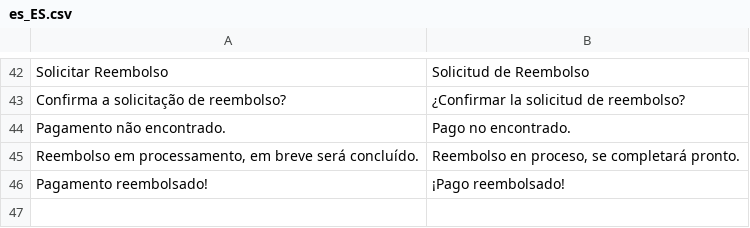
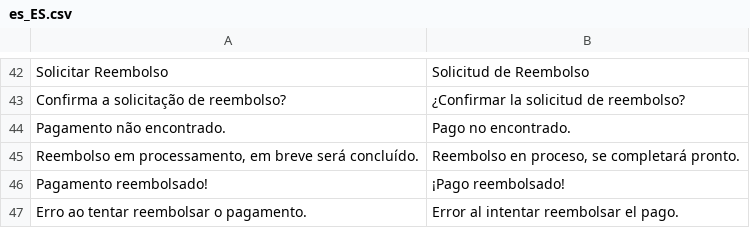
Before and after one commit to getliquido/liquidobr-magento-plugin, a CSV file: i18n/es_ES.csv, drawn as a sheet; only a part is shown, gaps mark what is left out; the diff names each change by its address in the sheet, - before the commit and + after, or states it on an @@ line.

```diff
--- a/i18n/es_ES.csv
+++ b/i18n/es_ES.csv
+row 47: Erro ao tentar reembolsar o pagamento. | Error al intentar reembolsar el pago.
```
Also changed, not shown: i18n/es_CO.csv, 1 other file.
